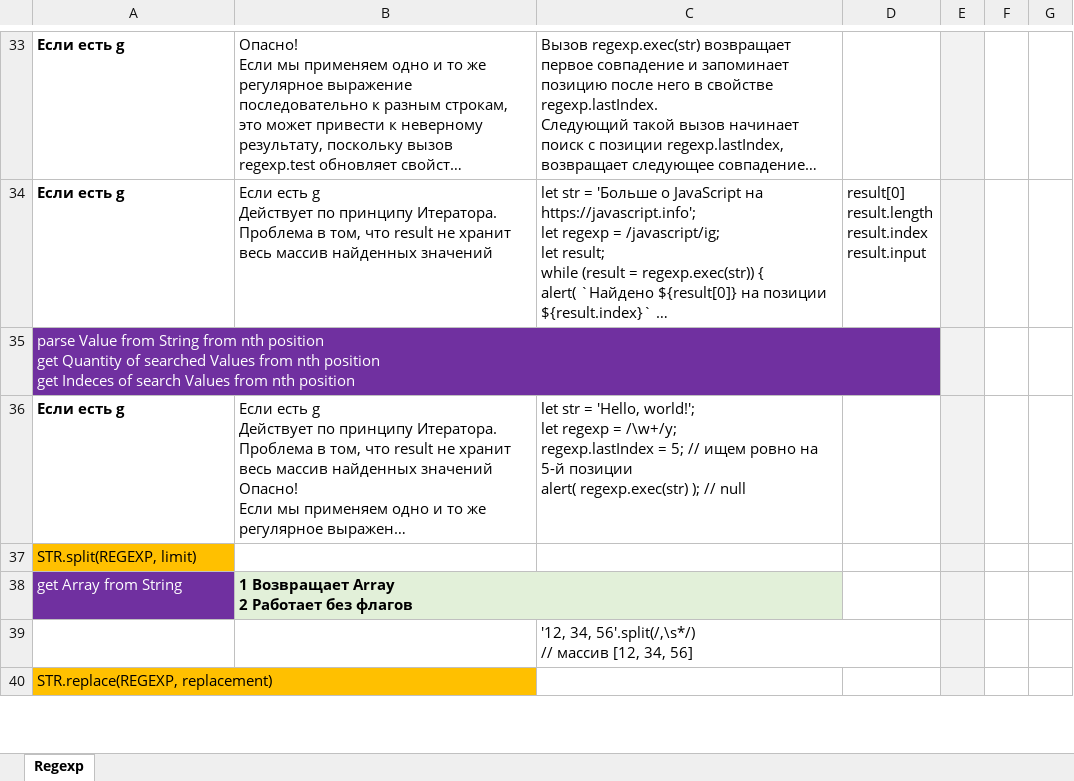
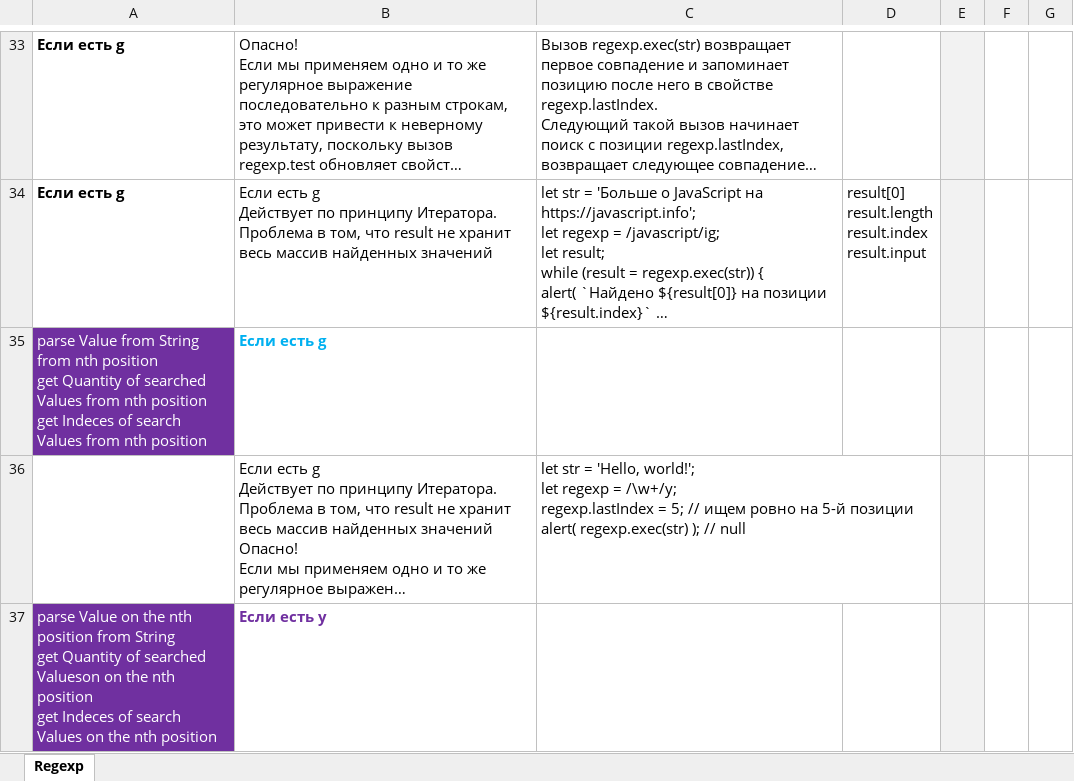
Before and after one commit to AlexServGE/GB_Developer_Workbook, an Excel workbook: 4 четверть_15_JavaScript_Regexp.xlsx, sheet Regexp, drawn as a sheet; only a part is shown, gaps mark what is left out; the shorter side is filled out with more unchanged rows; long unchanged cells end in …; values as stored, in another font and other column widths than the file's, no borders; charts and pictures not drawn; ↵ is a line break in a cell; the diff covers the shown part only; the diff names each change by its address in the sheet, - before the commit and + after, or states it on an @@ line.

Commit message:
save 20 11 2025

```diff
--- a/4 четверть_15_JavaScript_Regexp.xlsx (sheet Regexp)
+++ b/4 четверть_15_JavaScript_Regexp.xlsx (sheet Regexp)
-B35: (empty)
+B35: Если есть g
-A36: Если есть g
+A36: (empty)
+row 37: parse Value on the nth position from String ↵ get Quantity of searched Valueson on the nth position ↵ get Indeces of search Values on the nth position | Если есть y
```
Also changed, not shown: 40 added rows and 8 edited cells elsewhere in this sheet, charts or pictures.
